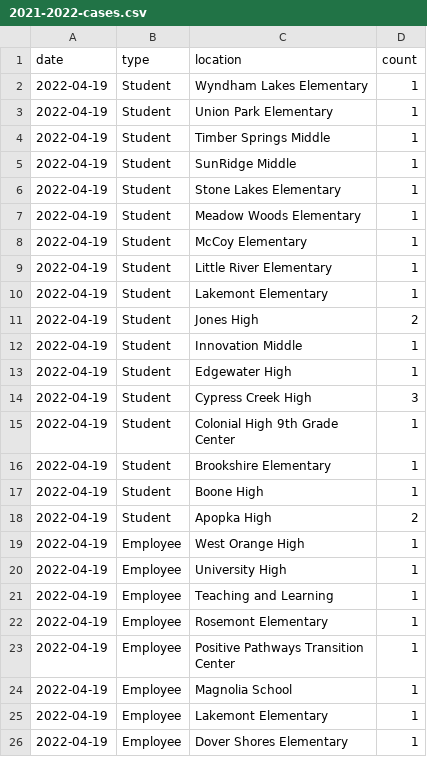
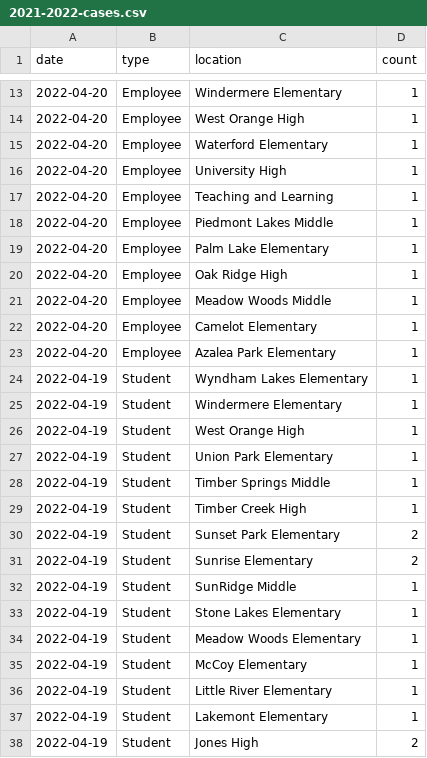
Before and after one commit to leggt/ocps-covid-csv, a CSV file: data/2021-2022-cases.csv, drawn as a sheet; only a part is shown, gaps mark what is left out; the shorter side is filled out with more unchanged rows; the diff covers the shown part only.

Commit message:
Updating data

```diff
--- a/data/2021-2022-cases.csv
+++ b/data/2021-2022-cases.csv
@@ -2,4 +13,20 @@ date,type,location,count
+2022-04-20,Employee,Windermere Elementary,1
+2022-04-20,Employee,West Orange High,1
+2022-04-20,Employee,Waterford Elementary,1
+2022-04-20,Employee,University High,1
+2022-04-20,Employee,Teaching and Learning,1
+2022-04-20,Employee,Piedmont Lakes Middle,1
+2022-04-20,Employee,Palm Lake Elementary,1
+2022-04-20,Employee,Oak Ridge High,1
+2022-04-20,Employee,Meadow Woods Middle,1
+2022-04-20,Employee,Camelot Elementary,1
+2022-04-20,Employee,Azalea Park Elementary,1
 2022-04-19,Student,Wyndham Lakes Elementary,1
+2022-04-19,Student,Windermere Elementary,1
+2022-04-19,Student,West Orange High,1
 2022-04-19,Student,Union Park Elementary,1
 2022-04-19,Student,Timber Springs Middle,1
+2022-04-19,Student,Timber Creek High,1
+2022-04-19,Student,Sunset Park Elementary,2
+2022-04-19,Student,Sunrise Elementary,2
 2022-04-19,Student,SunRidge Middle,1
```
Also changed, not shown: 11 added rows elsewhere in this file.
